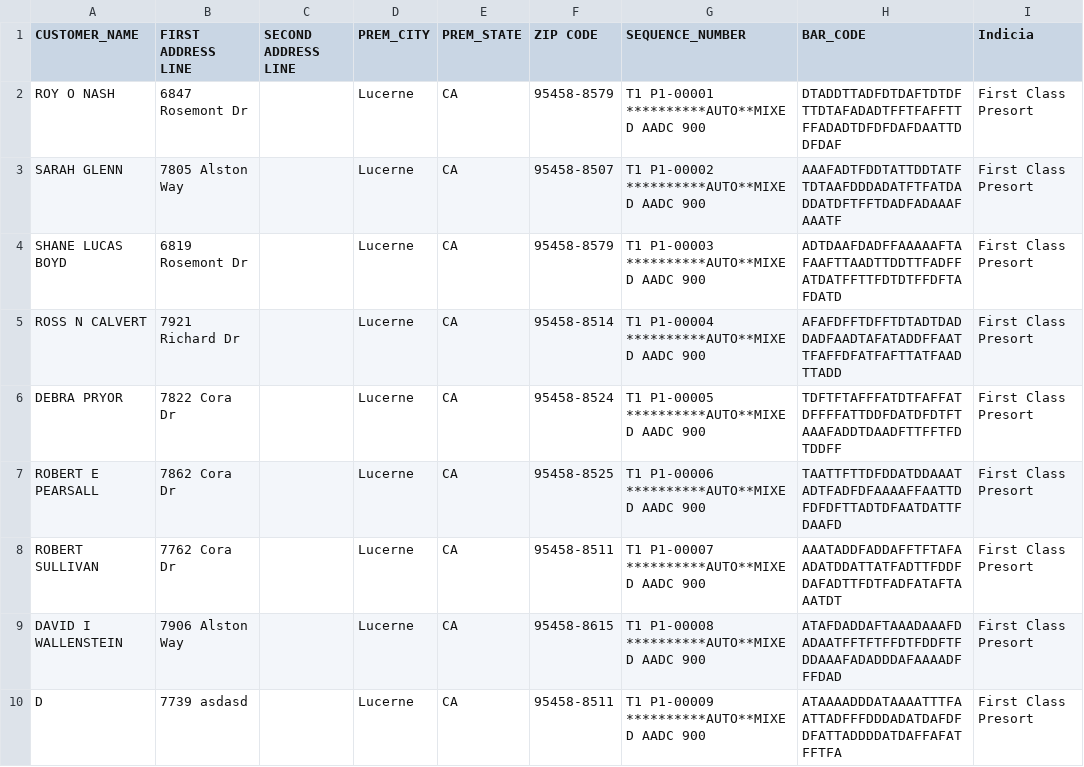
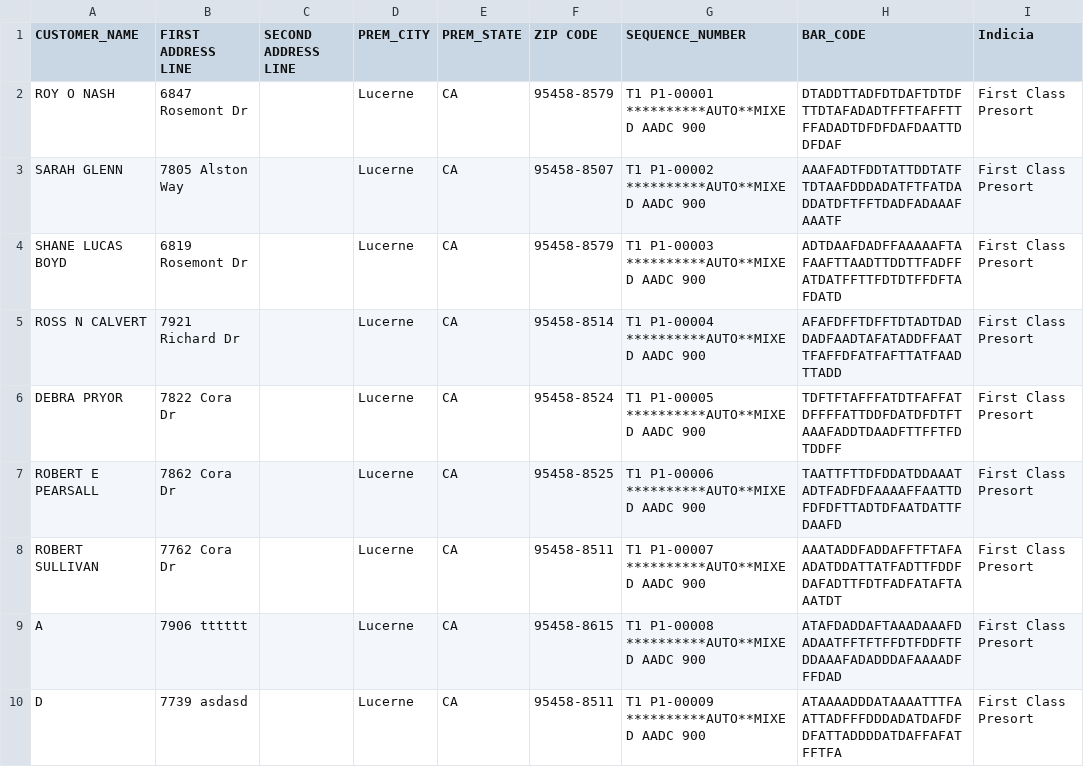
Before and after one commit to UpasakMajumder/Dev_code, a CSV file: kadena2.0/AutomatedTests/TestFiles/testcsv.csv, drawn as a sheet.

Commit message:
Changed csv to contain 2 errors instead of 1

```diff
--- a/kadena2.0/AutomatedTests/TestFiles/testcsv.csv
+++ b/kadena2.0/AutomatedTests/TestFiles/testcsv.csv
@@ -8,3 +8,3 @@ ROBERT E PEARSALL,7862 Cora Dr,,Lucerne,CA,95458-8525,T1  P1-00006 **********AUT
 ROBERT SULLIVAN,7762 Cora Dr,,Lucerne,CA,95458-8511,T1  P1-00007 **********AUTO**MIXED AADC 900,AAATADDFADDAFFTFTAFAADATDDATTATFADTTFDDFDAFADTTFDTFADFATAFTAAATDT,First Class Presort
-DAVID I WALLENSTEIN,7906 Alston Way,,Lucerne,CA,95458-8615,T1  P1-00008 **********AUTO**MIXED AADC 900,ATAFDADDAFTAAADAAAFDADAATFFTFTFFDTFDDFTFDDAAAFADADDDAFAAAADFFFDAD,First Class Presort
+A,7906 tttttt,,Lucerne,CA,95458-8615,T1  P1-00008 **********AUTO**MIXED AADC 900,ATAFDADDAFTAAADAAAFDADAATFFTFTFFDTFDDFTFDDAAAFADADDDAFAAAADFFFDAD,First Class Presort
 D,7739 asdasd,,Lucerne,CA,95458-8511,T1  P1-00009 **********AUTO**MIXED AADC 900,ATAAAADDDATAAAATTTFAATTADFFFDDDADATDAFDFDFATTADDDDATDAFFAFATFFTFA,First Class Presort
```
